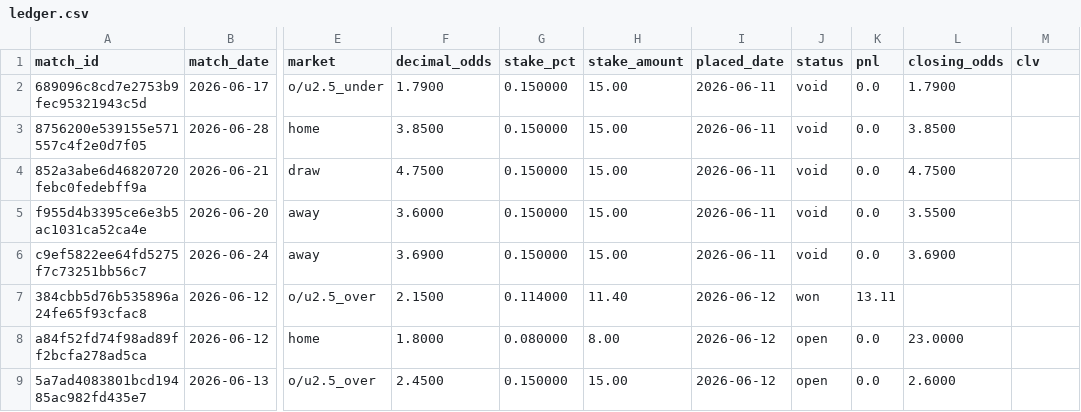
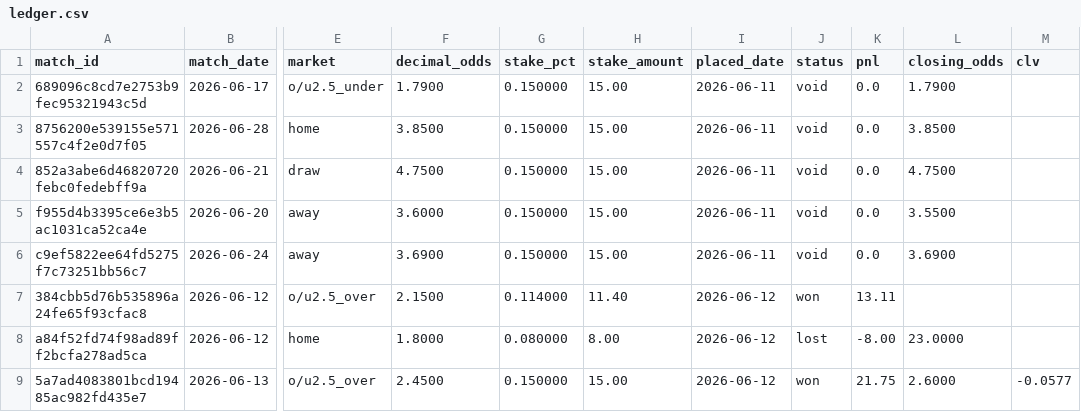
Before and after one commit to Philip3006/sportsbrain, a CSV file: results/ledger.csv, drawn as a sheet; only a part is shown, gaps mark what is left out; the diff names each change by its address in the sheet, - before the commit and + after, or states it on an @@ line.

Commit message:
settle: Canada-Bosnia (lost -8€) + USA-Paraguay O2.5 (won +21.75€)

```diff
--- a/results/ledger.csv
+++ b/results/ledger.csv
-J8 (status): open
+J8 (status): lost
-K8 (pnl): 0.0
+K8 (pnl): -8.00
-J9 (status): open
+J9 (status): won
-K9 (pnl): 0.0
+K9 (pnl): 21.75
-M9 (clv): (empty)
+M9 (clv): -0.0577
```
Also changed, not shown: 1 other file.
